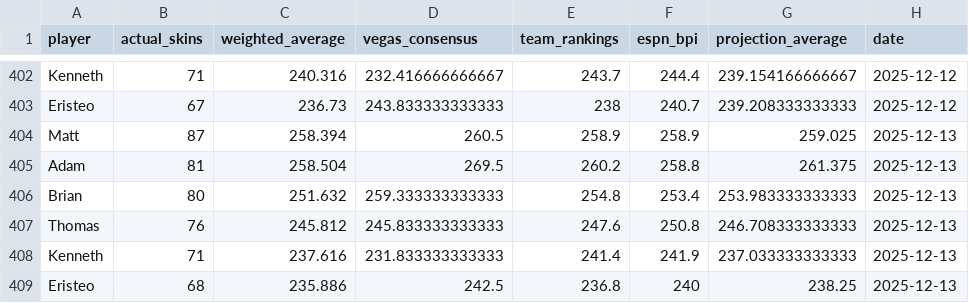
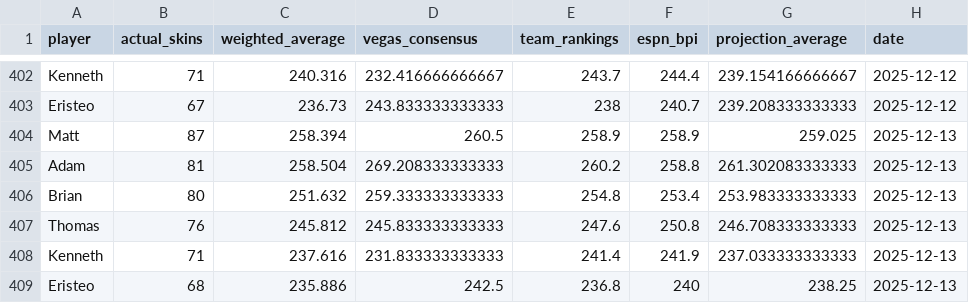
Before and after one commit to ejperez2/skins-standings, a CSV file: standings_history.csv, drawn as a sheet; only a part is shown, gaps mark what is left out; the diff names each change by its address in the sheet, - before the commit and + after, or states it on an @@ line.

```diff
--- a/standings_history.csv
+++ b/standings_history.csv
-D405 (vegas_consensus): 269.5
+D405 (vegas_consensus): 269.208333333333
-G405 (projection_average): 261.375
+G405 (projection_average): 261.302083333333
```
Also changed, not shown: team_vegas_history.csv, 1 other file.
